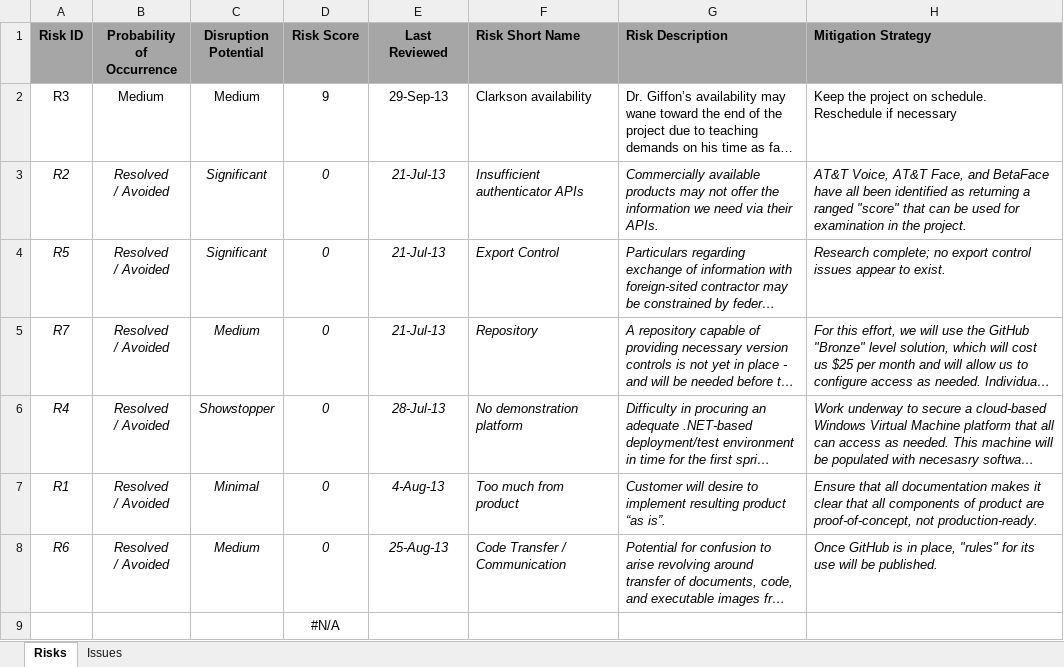
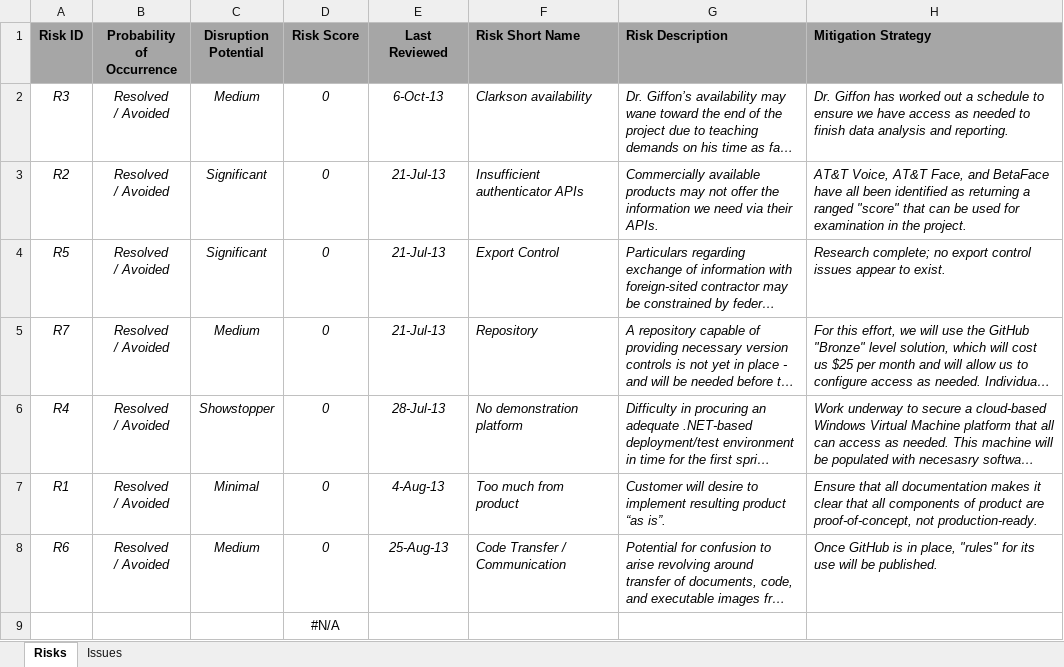
Before and after one commit to ProvenSecureSolutionsLLC/CFT2-Documents, an Excel workbook: Risks and Issues.xlsx, sheet Risks, drawn as a sheet; only a part is shown; long unchanged cells end in …; values as stored, in another font and other column widths than the file's, no borders; ↵ is a line break in a cell; the diff names each change by its address in the sheet, - before the commit and + after, or states it on an @@ line.

```diff
--- a/Risks and Issues.xlsx (sheet Risks)
+++ b/Risks and Issues.xlsx (sheet Risks)
-A2:H2 italic: off
+A2:H2 italic: on
-B2 (Probability of Occurrence): Medium
+B2 (Probability of Occurrence): Resolved ↵ / Avoided
-D2 (Risk Score): 9
+D2 (Risk Score): 0
-E2 (Last Reviewed): 29-Sep-13
+E2 (Last Reviewed): 6-Oct-13
-H2 (Mitigation Strategy): Keep the project on schedule. ↵ Reschedule if necessary
+H2 (Mitigation Strategy): Dr. Giffon has worked out a schedule to ensure we have access as needed to finish data analysis and reporting.
```
Also changed, not shown: sheet Issues, Working Schedule.xlsx, 5 other files.
